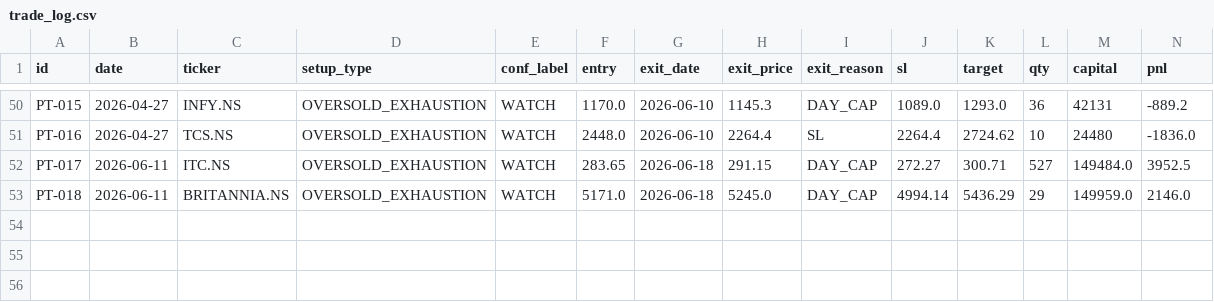
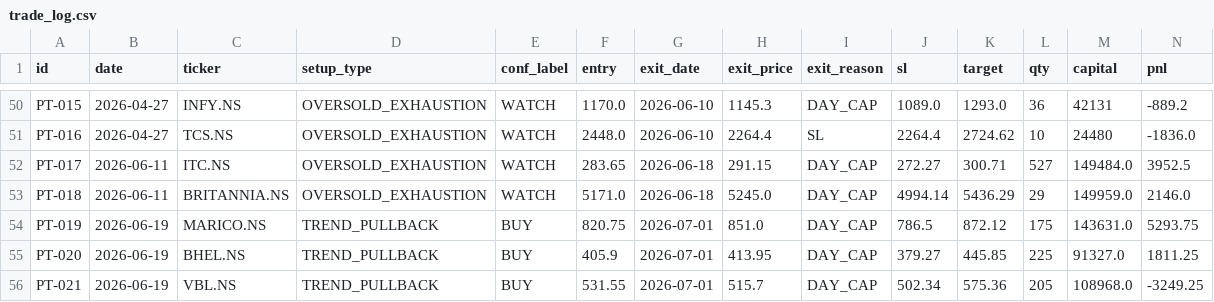
Before and after one commit to saisravanpalvaye/trading-bot-v2, a CSV file: trade_log.csv, drawn as a sheet; only a part is shown, gaps mark what is left out; rows hold the shown columns only; the diff names each change by its address in the sheet, - before the commit and + after, or states it on an @@ line.

```diff
--- a/trade_log.csv
+++ b/trade_log.csv
+row 54: PT-019 | 2026-06-19 | MARICO.NS | TREND_PULLBACK | BUY | 820.75 | 2026-07-01 | 851.0 | DAY_CAP | 786.5 | 872.12 | 175 | 143631.0 | 5293.75
+row 55: PT-020 | 2026-06-19 | BHEL.NS | TREND_PULLBACK | BUY | 405.9 | 2026-07-01 | 413.95 | DAY_CAP | 379.27 | 445.85 | 225 | 91327.0 | 1811.25
+row 56: PT-021 | 2026-06-19 | VBL.NS | TREND_PULLBACK | BUY | 531.55 | 2026-07-01 | 515.7 | DAY_CAP | 502.34 | 575.36 | 205 | 108968.0 | -3249.25
```
Also changed, not shown: paper_trades.csv.
